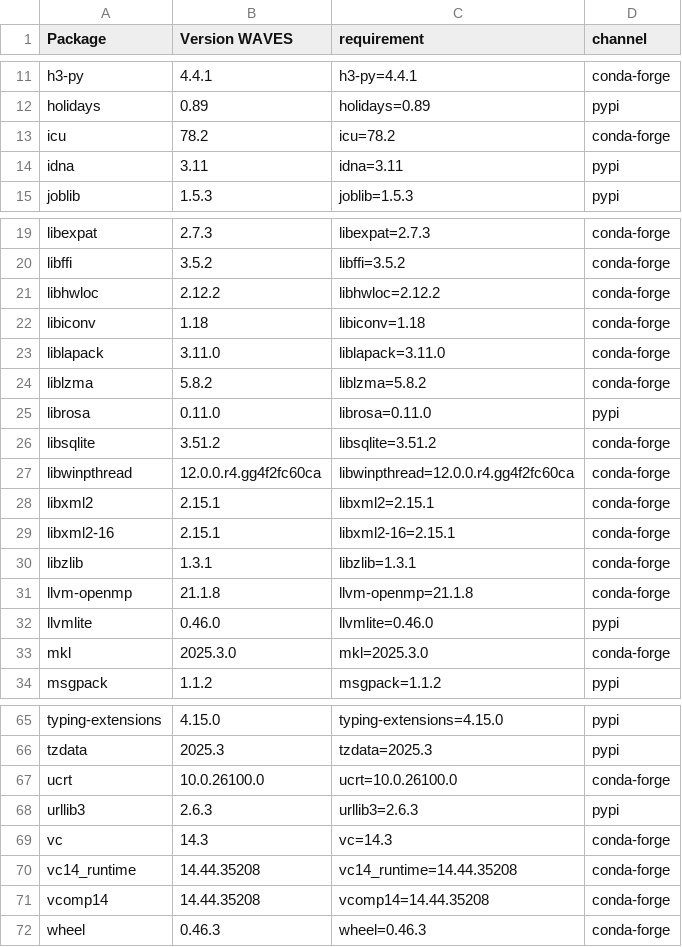
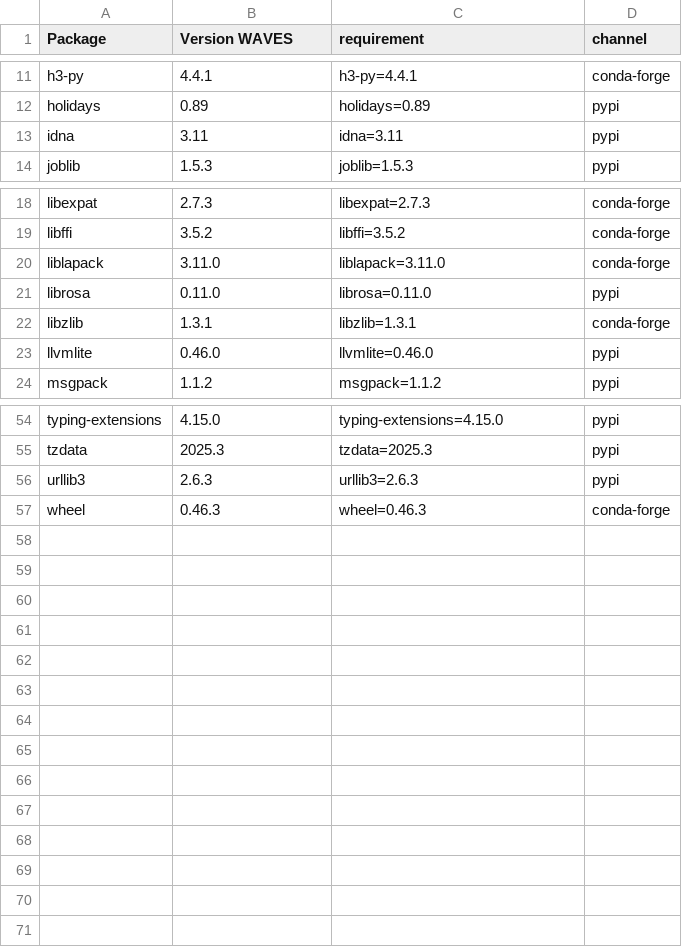
Before and after one commit to WAVES-Collaborative/WAVES, a CSV file: data/0_CONFIG/RAW/df_pkgs_oak1.0.csv, drawn as a sheet; only a part is shown, gaps mark what is left out; the diff covers the shown part only; the diff names each change by its address in the sheet, - before the commit and + after, or states it on an @@ line.

Commit message:
update: lst_miniconda
- remove modules from df_pkgs...csv that are not downloaded when forge =
FALSE
- make sure to check for environments listed by miniconda_path() only
- move OS check to beginning of script
- fix oopsie that downloaded Oak 1.0 within Oak Pre if the environment
already existed

```diff
--- a/data/0_CONFIG/RAW/df_pkgs_oak1.0.csv
+++ b/data/0_CONFIG/RAW/df_pkgs_oak1.0.csv
-row 13: icu | 78.2 | icu=78.2 | conda-forge
-row 21: libhwloc | 2.12.2 | libhwloc=2.12.2 | conda-forge
-row 22: libiconv | 1.18 | libiconv=1.18 | conda-forge
-row 24: liblzma | 5.8.2 | liblzma=5.8.2 | conda-forge
-row 26: libsqlite | 3.51.2 | libsqlite=3.51.2 | conda-forge
-row 27: libwinpthread | 12.0.0.r4.gg4f2fc60ca | libwinpthread=12.0.0.r4.gg4f2fc60ca | conda-forge
-row 28: libxml2 | 2.15.1 | libxml2=2.15.1 | conda-forge
-row 29: libxml2-16 | 2.15.1 | libxml2-16=2.15.1 | conda-forge
-row 31: llvm-openmp | 21.1.8 | llvm-openmp=21.1.8 | conda-forge
-row 33: mkl | 2025.3.0 | mkl=2025.3.0 | conda-forge
-row 67: ucrt | 10.0.26100.0 | ucrt=10.0.26100.0 | conda-forge
-row 69: vc | 14.3 | vc=14.3 | conda-forge
-row 70: vc14_runtime | 14.44.35208 | vc14_runtime=14.44.35208 | conda-forge
-row 71: vcomp14 | 14.44.35208 | vcomp14=14.44.35208 | conda-forge
```
Also changed, not shown: 1 removed row elsewhere in this file, data/0_CONFIG/RAW/df_pkgs_actinet.csv, data/0_CONFIG/RAW/df_pkgs_oakpre.csv, 3 other files.
